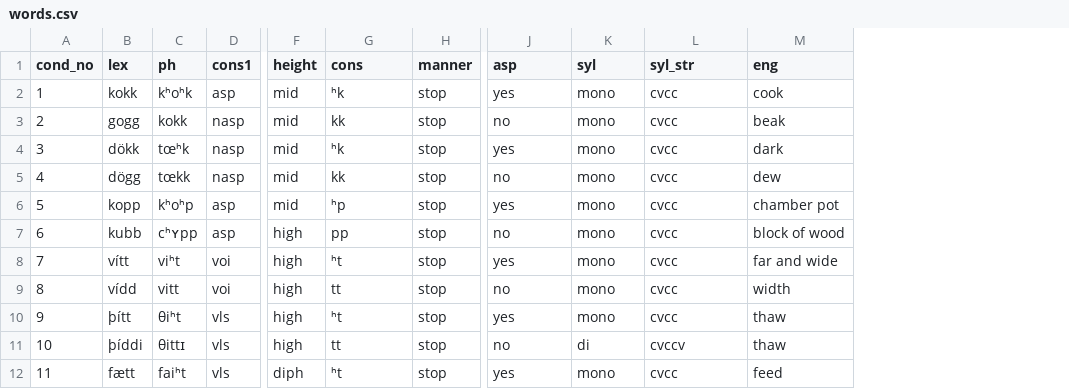
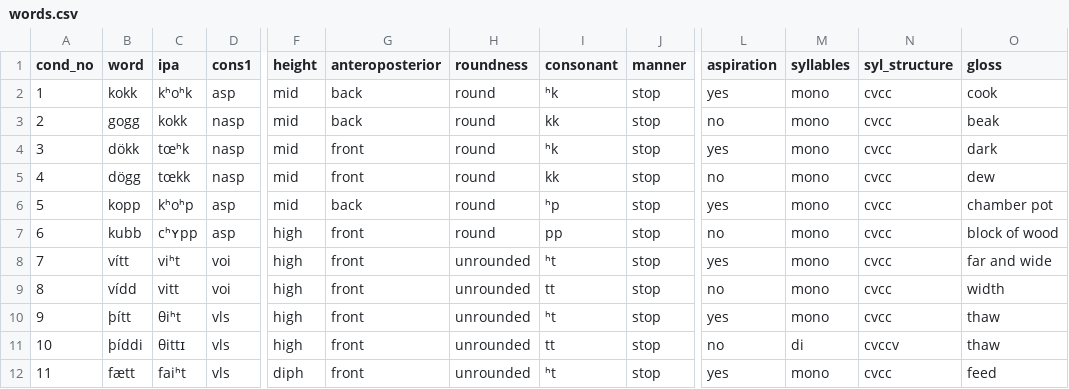
Before and after one commit to stefanocoretta/ma-thesis-york, a CSV file: task/task-src/words.csv, drawn as a sheet; only a part is shown, gaps mark what is left out; addresses are those after the commit; the diff names each change by its address in the sheet, - before the commit and + after, or states it on an @@ line.

Commit message:
add coding

```diff
--- a/task/task-src/words.csv
+++ b/task/task-src/words.csv
+column G (anteroposterior), rows 2-12: back | back | front | front | back | front | front | front | front | front | front
+column H (roundness), rows 2-12: round | round | round | round | round | round | unrounded | unrounded | unrounded | unrounded | unrounded
-B1: lex
+B1: word
-C1: ph
+C1: ipa
-I1: cons
+I1: consonant
-L1: asp
+L1: aspiration
-M1: syl
+M1: syllables
-N1: syl_str
+N1: syl_structure
-O1: eng
+O1: gloss
```
